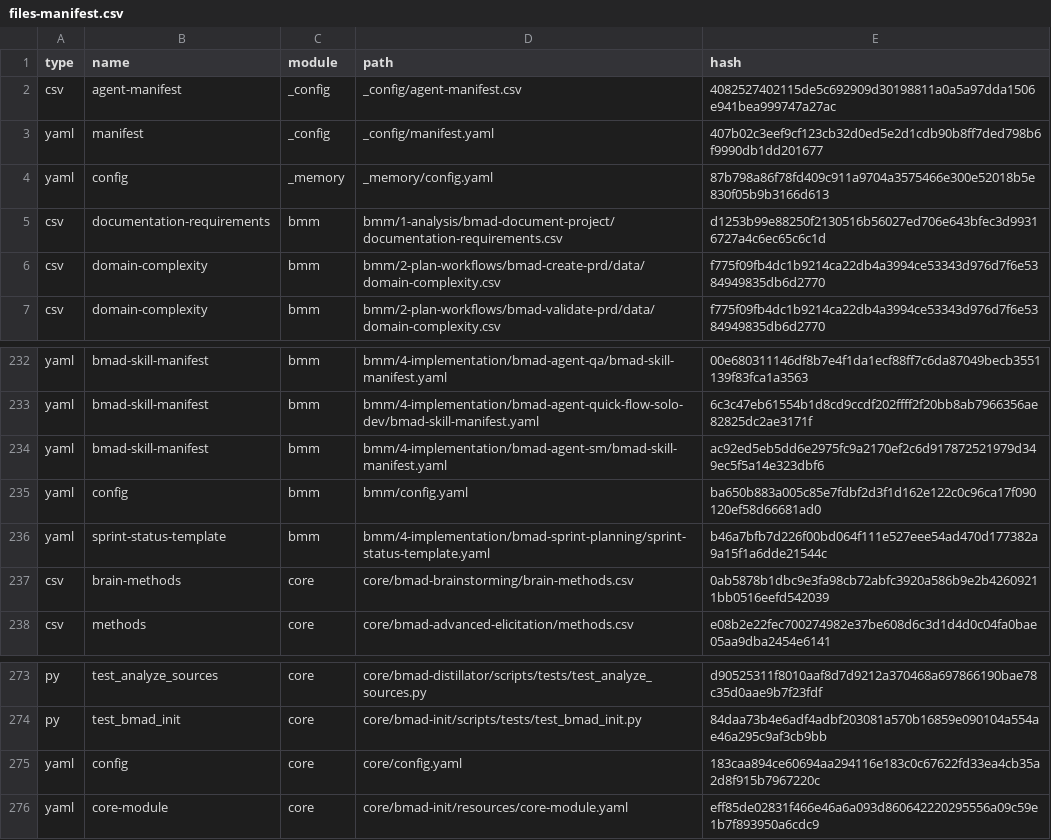
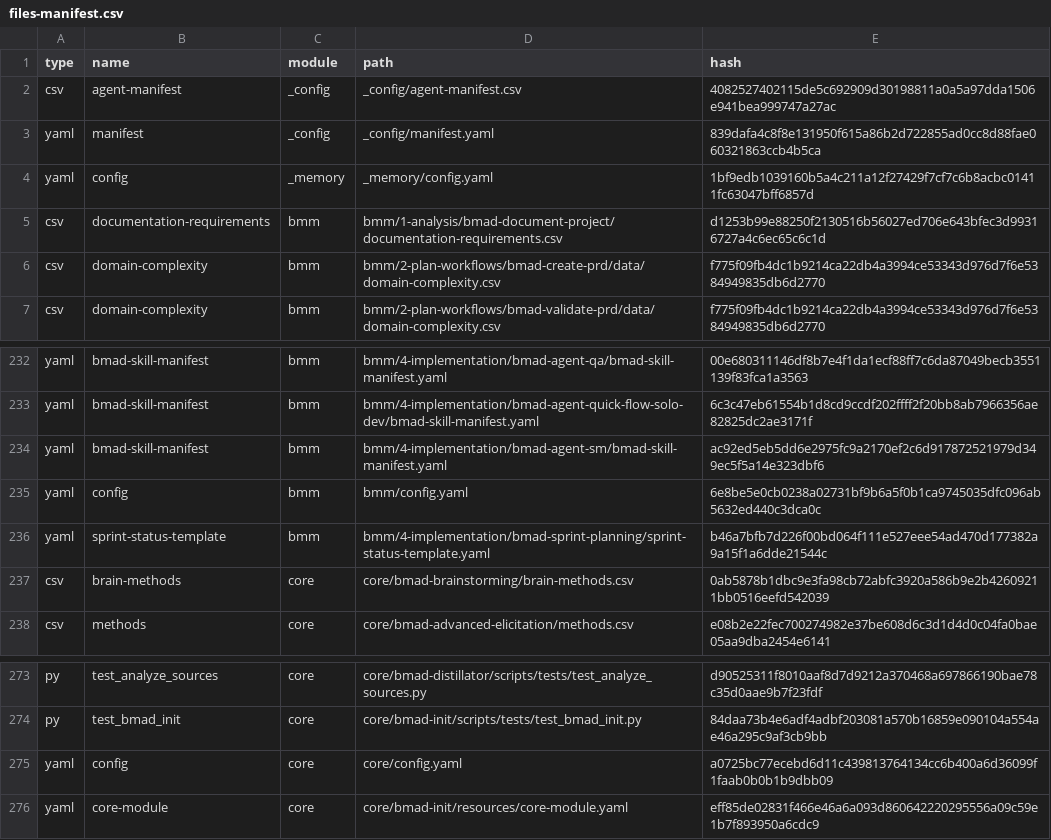
Before and after one commit to keertisurapaneni/portfolio-assistant, a CSV file: _bmad/_config/files-manifest.csv, drawn as a sheet; only a part is shown, gaps mark what is left out.

```diff
--- a/_bmad/_config/files-manifest.csv
+++ b/_bmad/_config/files-manifest.csv
@@ -2,4 +2,4 @@ type,name,module,path,hash
 "csv","agent-manifest","_config","_config/agent-manifest.csv","4082527402115de5c692909d30198811a0a5a97dda1506e941bea999747a27ac"
-"yaml","manifest","_config","_config/manifest.yaml","407b02c3eef9cf123cb32d0ed5e2d1cdb90b8ff7ded798b6f9990db1dd201677"
-"yaml","config","_memory","_memory/config.yaml","87b798a86f78fd409c911a9704a3575466e300e52018b5e830f05b9b3166d613"
+"yaml","manifest","_config","_config/manifest.yaml","839dafa4c8f8e131950f615a86b2d722855ad0cc8d88fae060321863ccb4b5ca"
+"yaml","config","_memory","_memory/config.yaml","1bf9edb1039160b5a4c211a12f27429f7cf7c6b8acbc01411fc63047bff6857d"
 "csv","documentation-requirements","bmm","bmm/1-analysis/bmad-document-project/documentation-requirements.csv","d1253b99e88250f2130516b56027ed706e643bfec3d99316727a4c6ec65c6c1d"
@@ -234,3 +234,3 @@ type,name,module,path,hash
 "yaml","bmad-skill-manifest","bmm","bmm/4-implementation/bmad-agent-sm/bmad-skill-manifest.yaml","ac92ed5eb5dd6e2975fc9a2170ef2c6d917872521979d349ec5f5a14e323dbf6"
-"yaml","config","bmm","bmm/config.yaml","ba650b883a005c85e7fdbf2d3f1d162e122c0c96ca17f090120ef58d66681ad0"
+"yaml","config","bmm","bmm/config.yaml","6e8be5e0cb0238a02731bf9b6a5f0b1ca9745035dfc096ab5632ed440c3dca0c"
 "yaml","sprint-status-template","bmm","bmm/4-implementation/bmad-sprint-planning/sprint-status-template.yaml","b46a7bfb7d226f00bd064f111e527eee54ad470d177382a9a15f1a6dde21544c"
@@ -274,3 +274,3 @@ type,name,module,path,hash
 "py","test_bmad_init","core","core/bmad-init/scripts/tests/test_bmad_init.py","84daa73b4e6adf4adbf203081a570b16859e090104a554ae46a295c9af3cb9bb"
-"yaml","config","core","core/config.yaml","183caa894ce60694aa294116e183c0c67622fd33ea4cb35a2d8f915b7967220c"
+"yaml","config","core","core/config.yaml","a0725bc77ecebd6d11c439813764134cc6b400a6d36099f1faab0b0b1b9dbb09"
 "yaml","core-module","core","core/bmad-init/resources/core-module.yaml","eff85de02831f466e46a6a093d860642220295556a09c59e1b7f893950a6cdc9"
```
Also changed, not shown: 4 other files.
